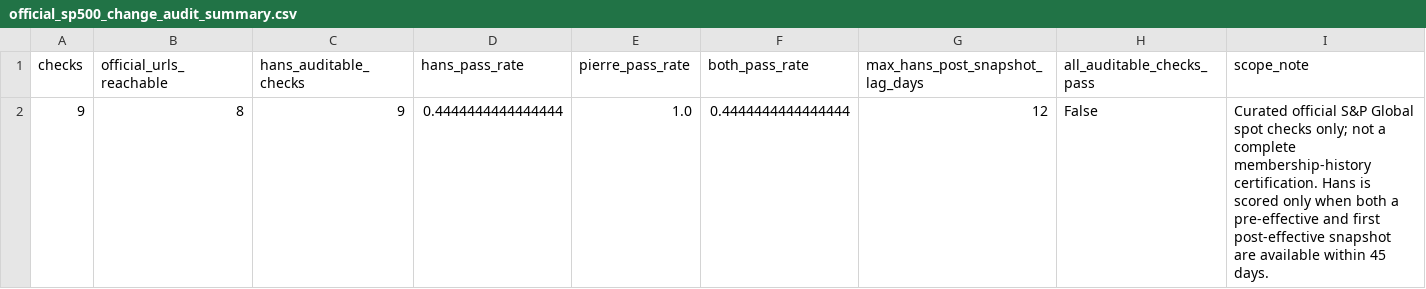
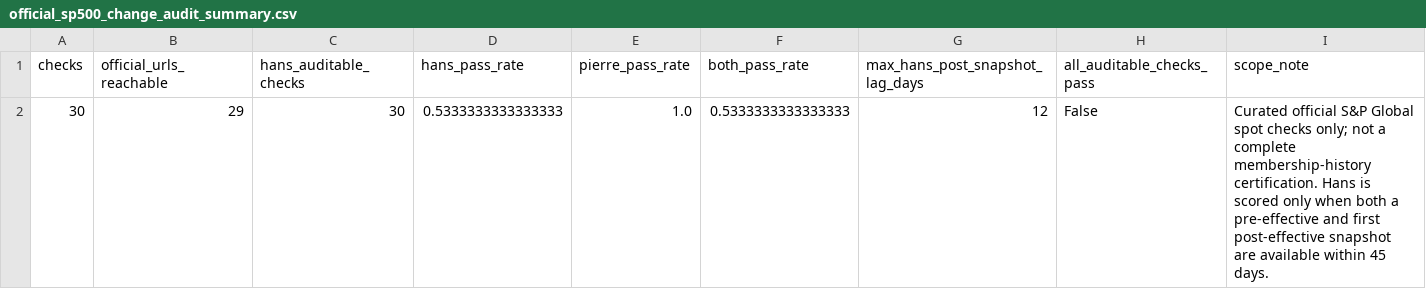
Before and after one commit to TACSANX/regime-factor-investing, a CSV file: data/research/official_sp500_change_audit_summary.csv, drawn as a sheet; removed rows and columns are numbered as before the commit, all else as after; the diff names each change by its address in the sheet, - before the commit and + after, or states it on an @@ line.

```diff
--- a/data/research/official_sp500_change_audit_summary.csv
+++ b/data/research/official_sp500_change_audit_summary.csv
-row 2: 9 | 8 | 9 | 0.4444444444444444 | 1.0 | 0.4444444444444444 | 12 | False | Curated official S&P Global spot checks only; not a complete membership-history certification. Hans is scored only when both a pre-effective and first post-effective snapshot are available within 45 days.
+row 2: 30 | 29 | 30 | 0.5333333333333333 | 1.0 | 0.5333333333333333 | 12 | False | Curated official S&P Global spot checks only; not a complete membership-history certification. Hans is scored only when both a pre-effective and first post-effective snapshot are available within 45 days.
```
Also changed, not shown: data/research/official_sp500_change_audit.csv.
